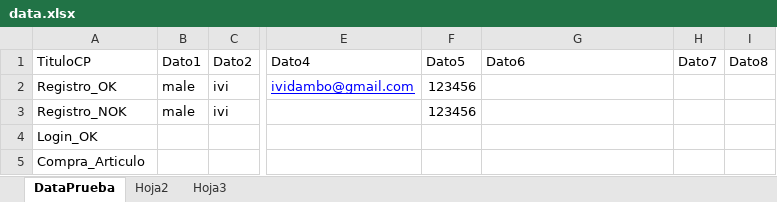
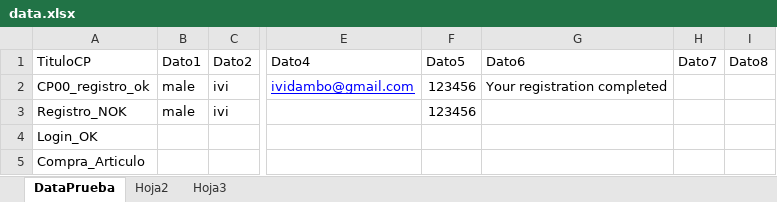
Before and after one commit to Manuel2313/PracticasSelenium, an Excel workbook: src/main/resources/Data/data.xlsx, sheet DataPrueba, drawn as a sheet; only a part is shown, gaps mark what is left out; values as stored, in another font and other column widths than the file's, no borders; the diff names each change by its address in the sheet, - before the commit and + after, or states it on an @@ line.

Commit message:
Se realizo el primer caso de prueba

```diff
--- a/src/main/resources/Data/data.xlsx (sheet DataPrueba)
+++ b/src/main/resources/Data/data.xlsx (sheet DataPrueba)
-A2: Registro_OK
+A2: CP00_registro_ok
-G2: (empty)
+G2: Your registration completed
```
Also changed, not shown: 14 other files.
